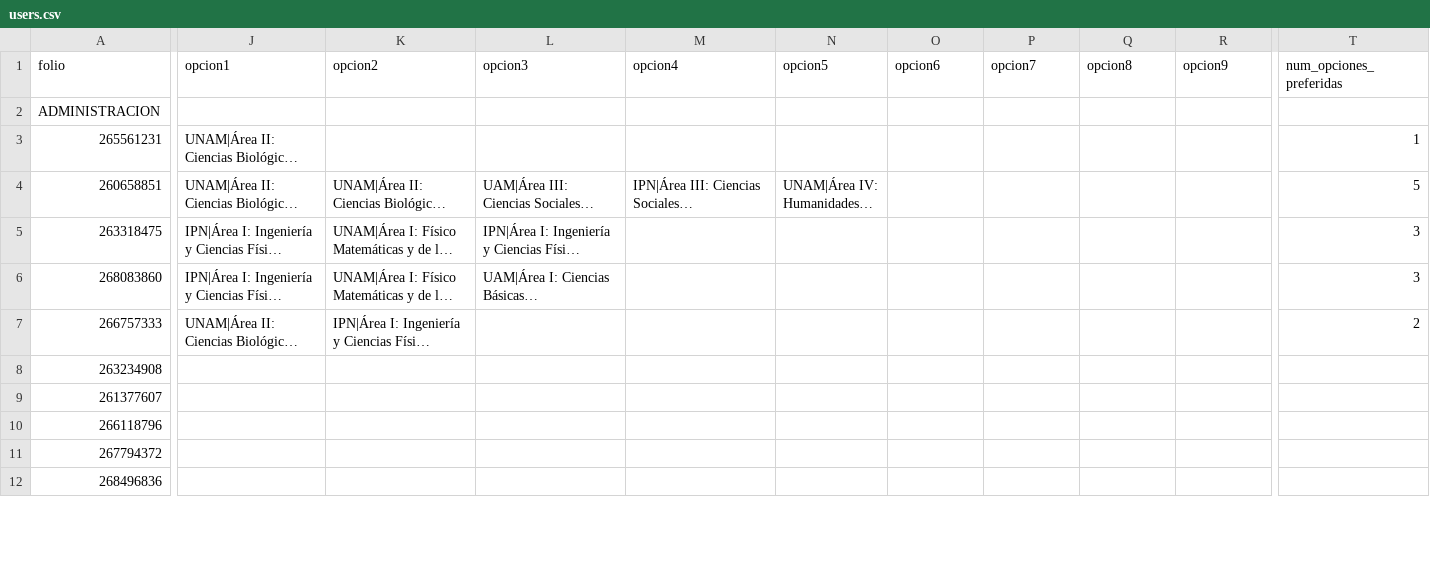
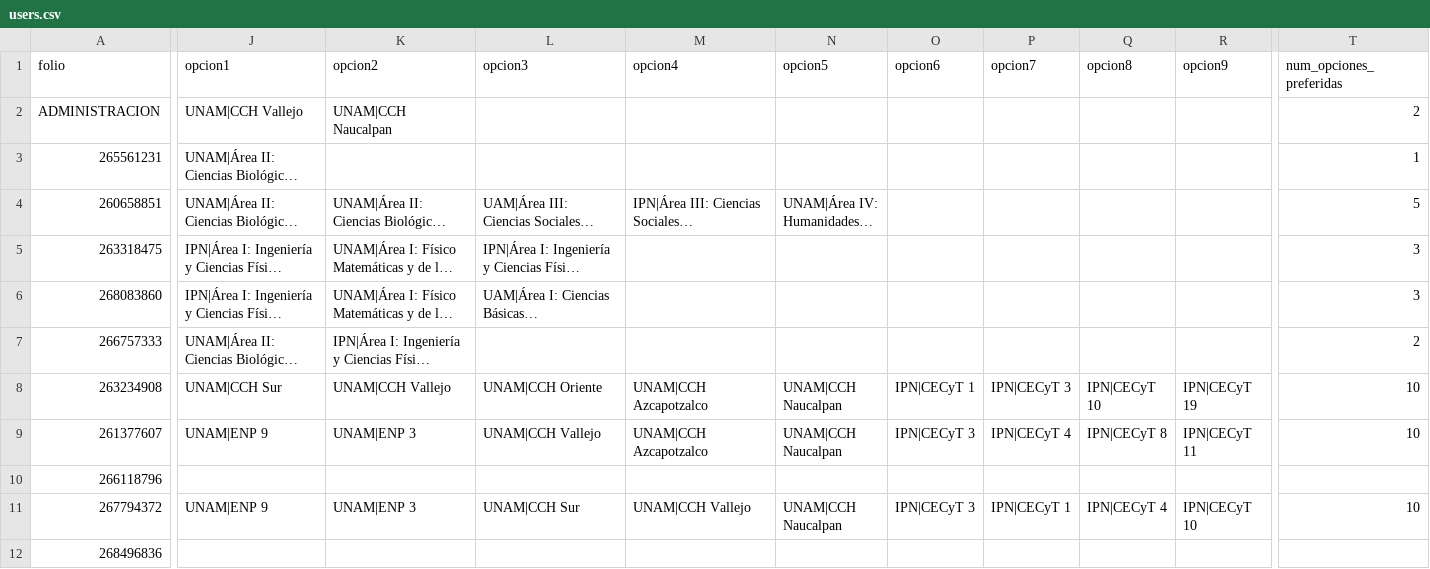
Before and after one commit to sitiocaep/SdEC, a CSV file: users.csv, drawn as a sheet; only a part is shown, gaps mark what is left out; long unchanged cells end in …; the diff covers the shown part only; the diff names each change by its address in the sheet, - before the commit and + after, or states it on an @@ line.

```diff
--- a/users.csv
+++ b/users.csv
-J2 (opcion1): (empty)
+J2 (opcion1): UNAM|CCH Vallejo
-K2 (opcion2): (empty)
+K2 (opcion2): UNAM|CCH Naucalpan
-T2 (num_opciones_preferidas): (empty)
+T2 (num_opciones_preferidas): 2
-J8 (opcion1): (empty)
+J8 (opcion1): UNAM|CCH Sur
-K8 (opcion2): (empty)
+K8 (opcion2): UNAM|CCH Vallejo
-L8 (opcion3): (empty)
+L8 (opcion3): UNAM|CCH Oriente
-M8:M9 (opcion4): (empty)
+M8:M9 (opcion4): UNAM|CCH Azcapotzalco
-N8:N9 (opcion5): (empty)
+N8:N9 (opcion5): UNAM|CCH Naucalpan
-O8 (opcion6): (empty)
+O8 (opcion6): IPN|CECyT 1
-P8 (opcion7): (empty)
+P8 (opcion7): IPN|CECyT 3
-Q8 (opcion8): (empty)
+Q8 (opcion8): IPN|CECyT 10
-R8 (opcion9): (empty)
+R8 (opcion9): IPN|CECyT 19
-T8:T9 (num_opciones_preferidas): (empty)
+T8:T9 (num_opciones_preferidas): 10
-J9 (opcion1): (empty)
+J9 (opcion1): UNAM|ENP 9
-K9 (opcion2): (empty)
+K9 (opcion2): UNAM|ENP 3
-L9 (opcion3): (empty)
+L9 (opcion3): UNAM|CCH Vallejo
-O9 (opcion6): (empty)
+O9 (opcion6): IPN|CECyT 3
-P9 (opcion7): (empty)
+P9 (opcion7): IPN|CECyT 4
-Q9 (opcion8): (empty)
+Q9 (opcion8): IPN|CECyT 8
-R9 (opcion9): (empty)
+R9 (opcion9): IPN|CECyT 11
-J11 (opcion1): (empty)
+J11 (opcion1): UNAM|ENP 9
-K11 (opcion2): (empty)
+K11 (opcion2): UNAM|ENP 3
-L11 (opcion3): (empty)
+L11 (opcion3): UNAM|CCH Sur
-M11 (opcion4): (empty)
+M11 (opcion4): UNAM|CCH Vallejo
-N11 (opcion5): (empty)
+N11 (opcion5): UNAM|CCH Naucalpan
-O11 (opcion6): (empty)
+O11 (opcion6): IPN|CECyT 3
-P11 (opcion7): (empty)
+P11 (opcion7): IPN|CECyT 1
-Q11 (opcion8): (empty)
+Q11 (opcion8): IPN|CECyT 4
-R11 (opcion9): (empty)
+R11 (opcion9): IPN|CECyT 10
-T11 (num_opciones_preferidas): (empty)
+T11 (num_opciones_preferidas): 10
```
Also changed, not shown: 166 edited cells elsewhere in this file, 1 other file.
